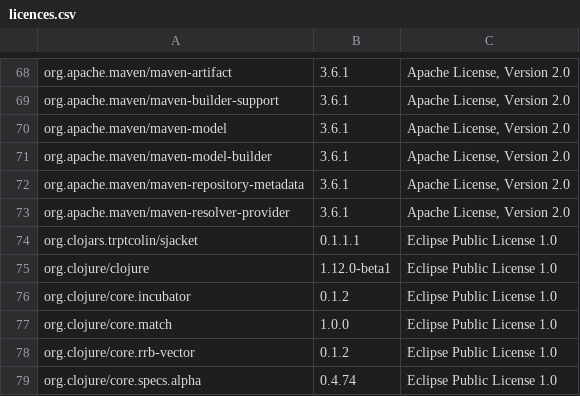
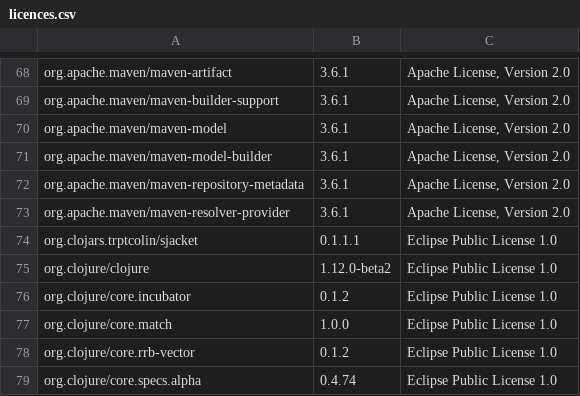
Before and after one commit to piotr-yuxuan/walter-ci, a CSV file: doc/licences.csv, drawn as a sheet; only a part is shown, gaps mark what is left out; the diff names each change by its address in the sheet, - before the commit and + after, or states it on an @@ line.

Commit message:
List dependency licences

```diff
--- a/doc/licences.csv
+++ b/doc/licences.csv
-B75: 1.12.0-beta1
+B75: 1.12.0-beta2
```
